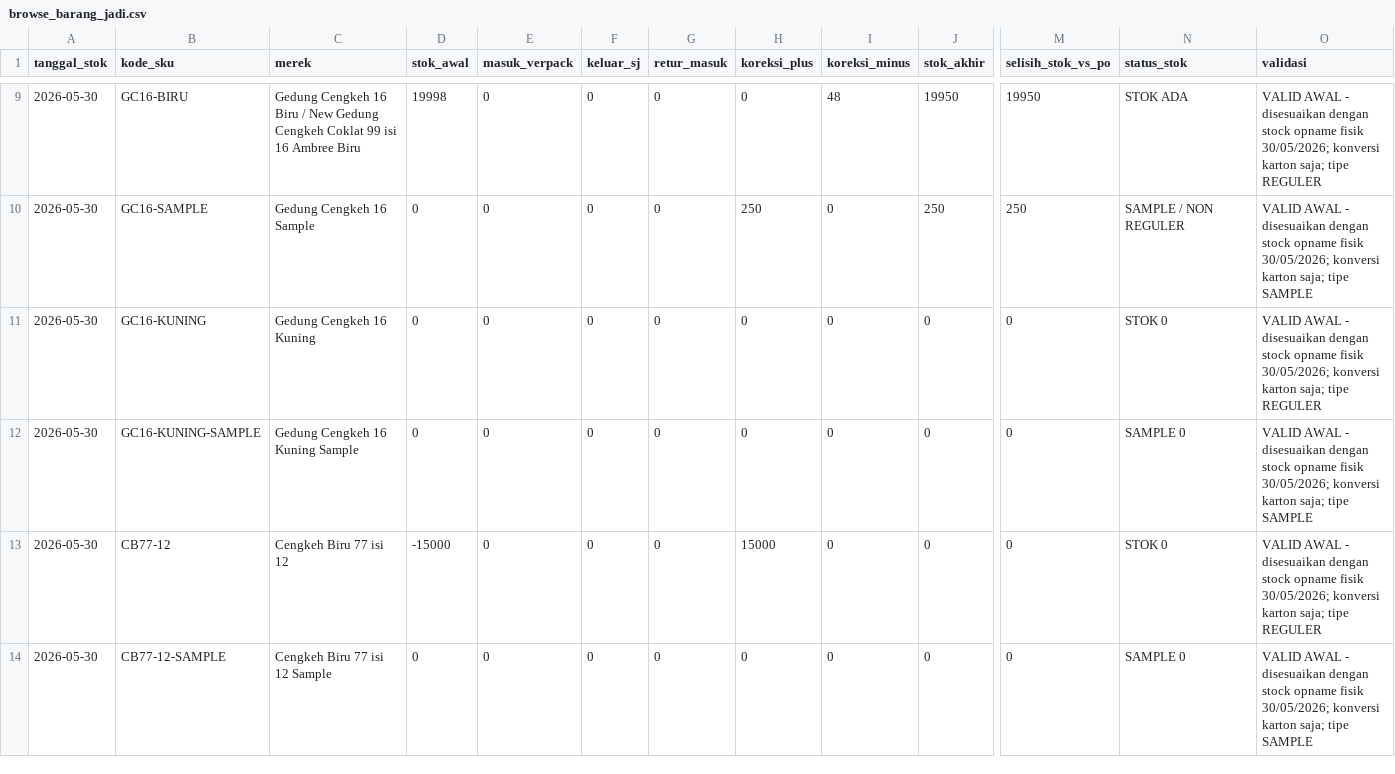
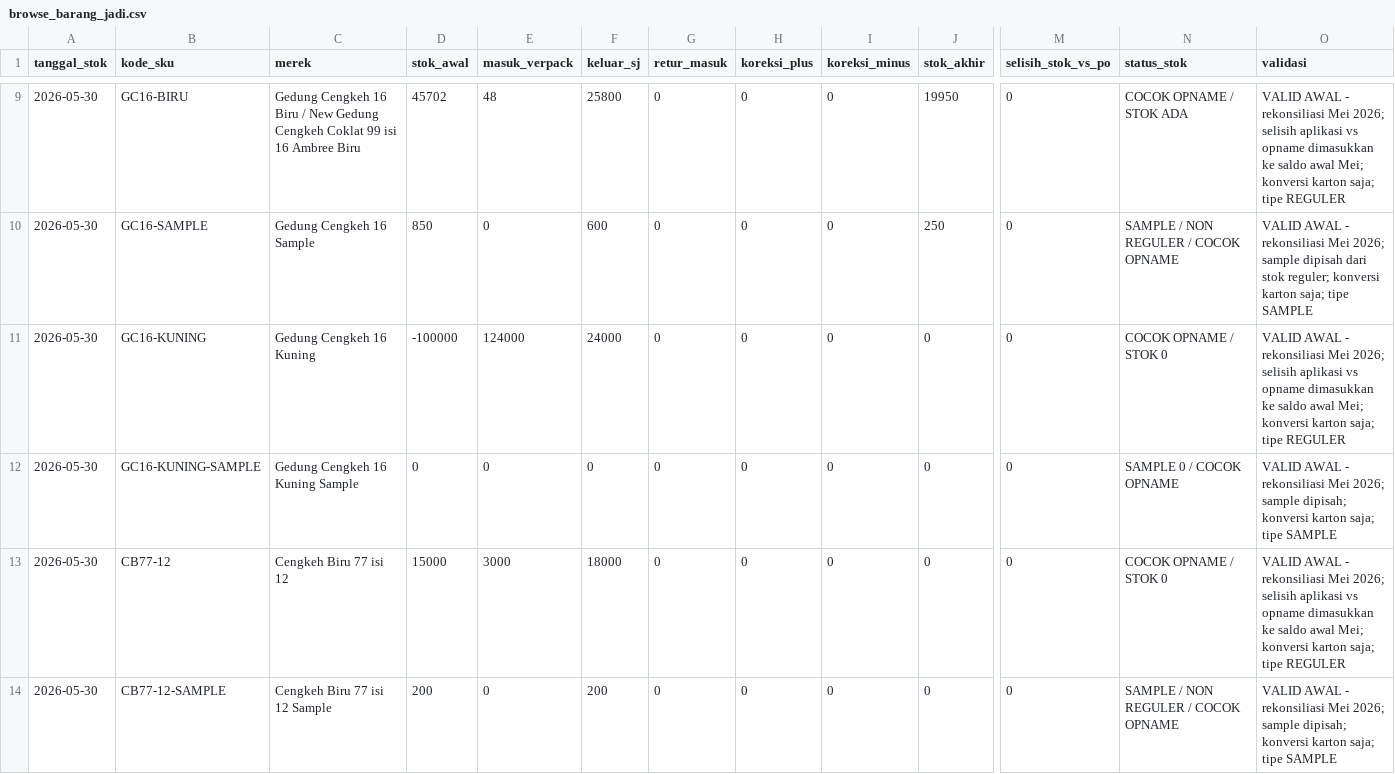
Before and after one commit to cengkehsigaret99-del/BAL-99-Work-Assistant-Cockpit, a CSV file: browse_barang_jadi.csv, drawn as a sheet; only a part is shown, gaps mark what is left out; the diff covers the shown part only; the diff names each change by its address in the sheet, - before the commit and + after, or states it on an @@ line.

Commit message:
Update Barang Jadi with May debit-credit reconciliation to opname

```diff
--- a/browse_barang_jadi.csv
+++ b/browse_barang_jadi.csv
-D9 (stok_awal): 19998
+D9 (stok_awal): 45702
-E9 (masuk_verpack): 0
+E9 (masuk_verpack): 48
-F9 (keluar_sj): 0
+F9 (keluar_sj): 25800
-I9 (koreksi_minus): 48
+I9 (koreksi_minus): 0
-M9 (selisih_stok_vs_po): 19950
+M9 (selisih_stok_vs_po): 0
-N9 (status_stok): STOK ADA
+N9 (status_stok): COCOK OPNAME / STOK ADA
-O9 (validasi): …AWAL - disesuaikan dengan stock opname fisik 30/05/2026; konversi karton…
+O9 (validasi): …AWAL - rekonsiliasi Mei 2026; selisih aplikasi vs opname dimasukkan ke saldo awal Mei; konversi karton…
-D10 (stok_awal): 0
+D10 (stok_awal): 850
-F10 (keluar_sj): 0
+F10 (keluar_sj): 600
-H10 (koreksi_plus): 250
+H10 (koreksi_plus): 0
-M10 (selisih_stok_vs_po): 250
+M10 (selisih_stok_vs_po): 0
-N10 (status_stok): SAMPLE / NON REGULER
+N10 (status_stok): SAMPLE / NON REGULER / COCOK OPNAME
-O10 (validasi): …AWAL - disesuaikan dengan stock opname fisik 30/05/2026; konversi karton…
+O10 (validasi): …AWAL - rekonsiliasi Mei 2026; sample dipisah dari stok reguler; konversi karton…
-D11 (stok_awal): 0
+D11 (stok_awal): -100000
-E11 (masuk_verpack): 0
+E11 (masuk_verpack): 124000
-F11 (keluar_sj): 0
+F11 (keluar_sj): 24000
-N11 (status_stok): STOK 0
+N11 (status_stok): COCOK OPNAME / STOK 0
-O11 (validasi): …AWAL - disesuaikan dengan stock opname fisik 30/05/2026; konversi karton…
+O11 (validasi): …AWAL - rekonsiliasi Mei 2026; selisih aplikasi vs opname dimasukkan ke saldo awal Mei; konversi karton…
-N12 (status_stok): SAMPLE 0
+N12 (status_stok): SAMPLE 0 / COCOK OPNAME
-O12 (validasi): …AWAL - disesuaikan dengan stock opname fisik 30/05/2026; konversi karton…
+O12 (validasi): …AWAL - rekonsiliasi Mei 2026; sample dipisah; konversi karton…
-D13 (stok_awal): -15000
+D13 (stok_awal): 15000
-E13 (masuk_verpack): 0
+E13 (masuk_verpack): 3000
-F13 (keluar_sj): 0
+F13 (keluar_sj): 18000
-H13 (koreksi_plus): 15000
+H13 (koreksi_plus): 0
-N13 (status_stok): STOK 0
+N13 (status_stok): COCOK OPNAME / STOK 0
-O13 (validasi): …AWAL - disesuaikan dengan stock opname fisik 30/05/2026; konversi karton…
+O13 (validasi): …AWAL - rekonsiliasi Mei 2026; selisih aplikasi vs opname dimasukkan ke saldo awal Mei; konversi karton…
-D14 (stok_awal): 0
+D14 (stok_awal): 200
-F14 (keluar_sj): 0
+F14 (keluar_sj): 200
-N14 (status_stok): SAMPLE 0
+N14 (status_stok): SAMPLE / NON REGULER / COCOK OPNAME
-O14 (validasi): …AWAL - disesuaikan dengan stock opname fisik 30/05/2026; konversi karton…
+O14 (validasi): …AWAL - rekonsiliasi Mei 2026; sample dipisah; konversi karton…
```
Also changed, not shown: 55 edited cells elsewhere in this file.
